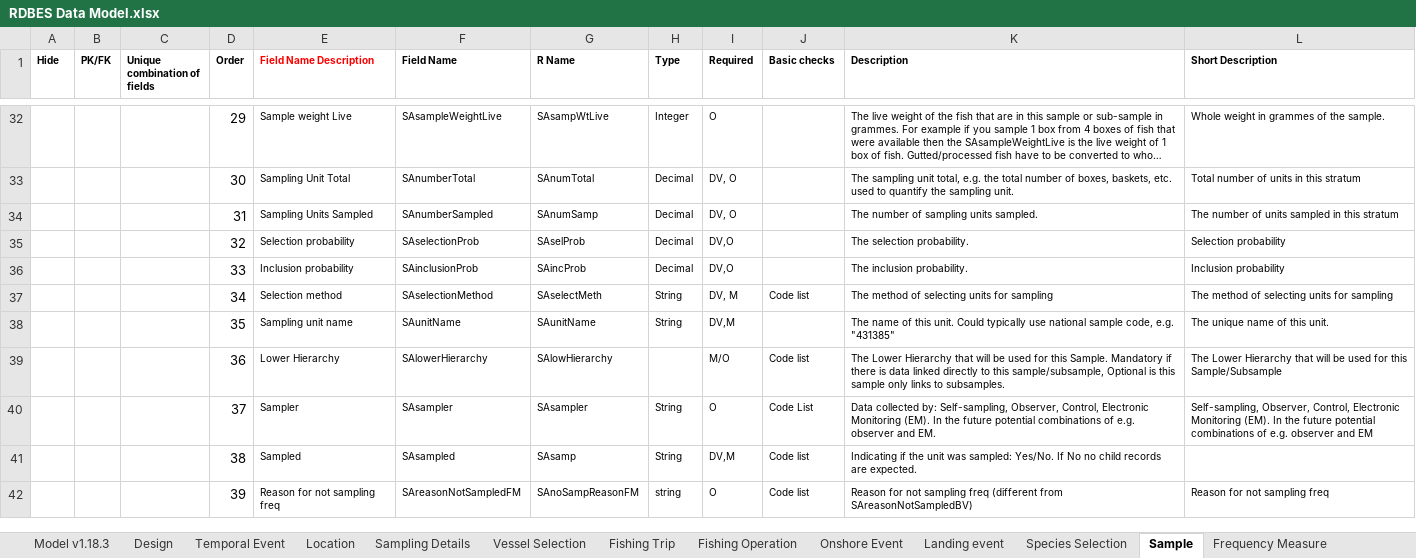
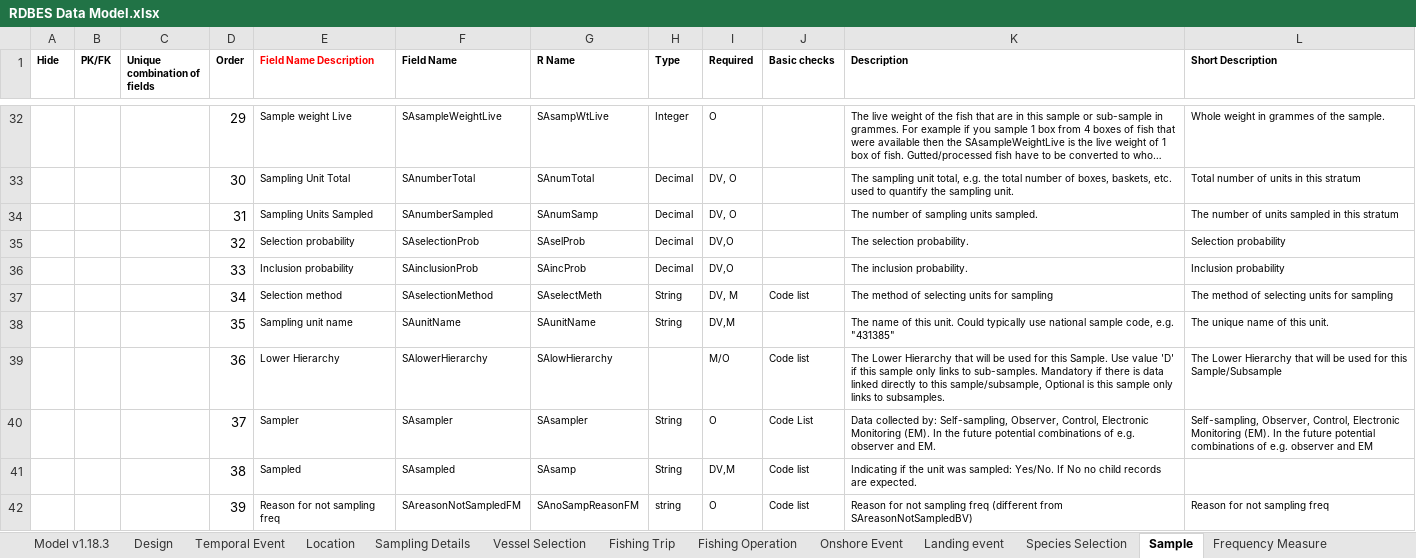
Before and after one commit to ices-tools-dev/RDBES, an Excel workbook: Documents/RDBES Data Model.xlsx, sheet Sample, drawn as a sheet; only a part is shown, gaps mark what is left out; long unchanged cells end in …; values as stored, in another font and other column widths than the file's, no borders; the diff names each change by its address in the sheet, - before the commit and + after, or states it on an @@ line.

Commit message:
Update RDBES Data Model.xlsx

```diff
--- a/Documents/RDBES Data Model.xlsx (sheet Sample)
+++ b/Documents/RDBES Data Model.xlsx (sheet Sample)
-K39 (Description): …this Sample. Mandatory if…
+K39 (Description): …this Sample. Use value 'D' if this sample only links to sub-samples. Mandatory if…
```
